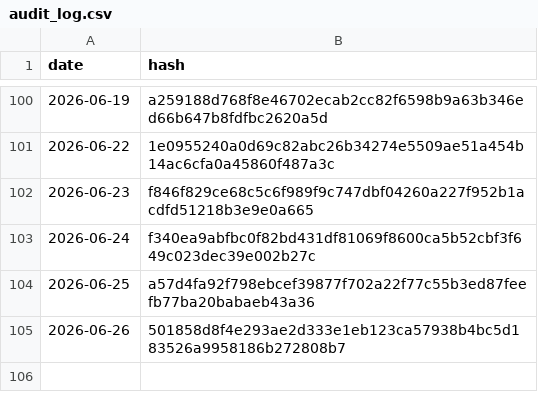
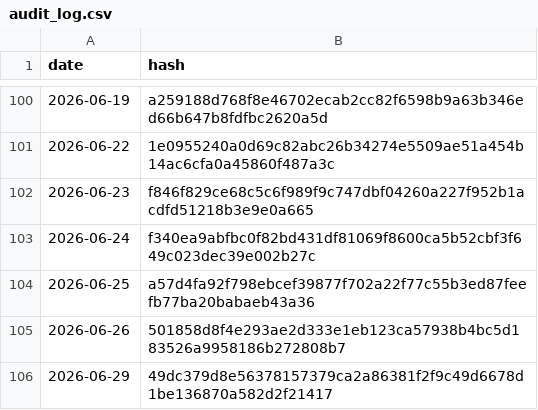
Before and after one commit to BibhaCoder/AAPIS-Audit-Log, a CSV file: audit_log.csv, drawn as a sheet; only a part is shown, gaps mark what is left out; the diff names each change by its address in the sheet, - before the commit and + after, or states it on an @@ line.

Commit message:
Public Audit Update 2026-06-29

```diff
--- a/audit_log.csv
+++ b/audit_log.csv
+row 106: 2026-06-29 | 49dc379d8e56378157379ca2a86381f2f9c49d6678d1be136870a582d2f21417
```
